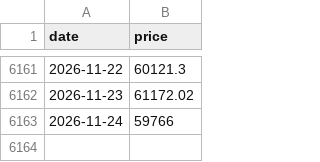
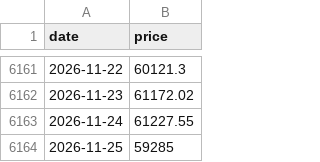
Before and after one commit to daveybitcoins/DaveyBitcoins-Website, a CSV file: data.csv, drawn as a sheet; only a part is shown, gaps mark what is left out.

```diff
--- a/data.csv
+++ b/data.csv
@@ -6162,2 +6162,3 @@ date,price
 2026-11-23,61172.02
-2026-11-24,59766
+2026-11-24,61227.55
+2026-11-25,59285
```
Also changed, not shown: data_spy.csv, 1 other file.
